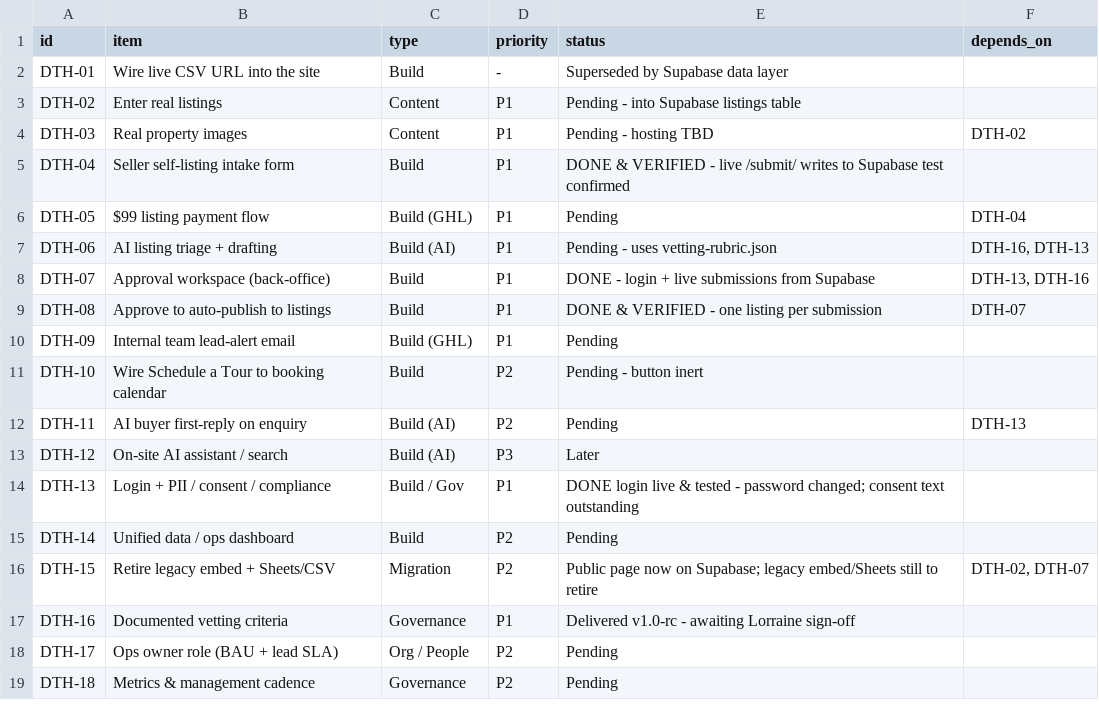
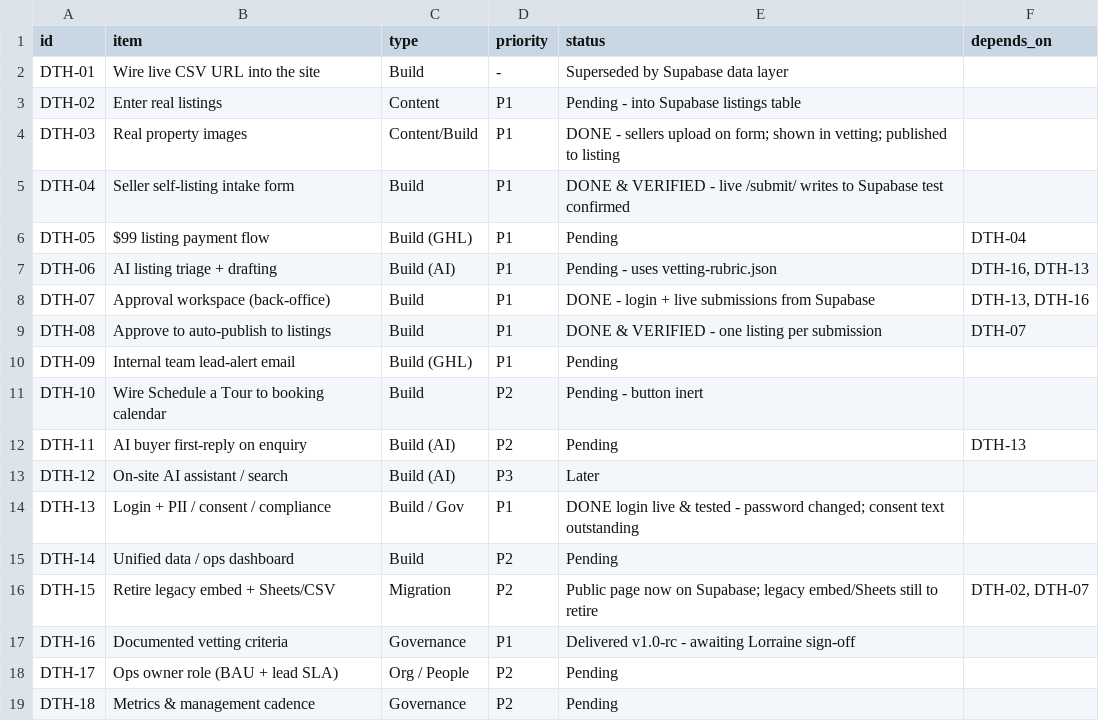
Before and after one commit to altitudeaico/lorrainewright, a CSV file: docs/dth-backlog.csv, drawn as a sheet.

Commit message:
Backlog: DTH-03 photos done

```diff
--- a/docs/dth-backlog.csv
+++ b/docs/dth-backlog.csv
@@ -3,3 +3,3 @@ DTH-01,Wire live CSV URL into the site,Build,-,Superseded by Supabase data layer
 DTH-02,Enter real listings,Content,P1,Pending - into Supabase listings table,
-DTH-03,Real property images,Content,P1,Pending - hosting TBD,DTH-02
+DTH-03,Real property images,Content/Build,P1,DONE - sellers upload on form; shown in vetting; published to listing,
 DTH-04,Seller self-listing intake form,Build,P1,DONE & VERIFIED - live /submit/ writes to Supabase test confirmed,
```
Also changed, not shown: 1 other file.
